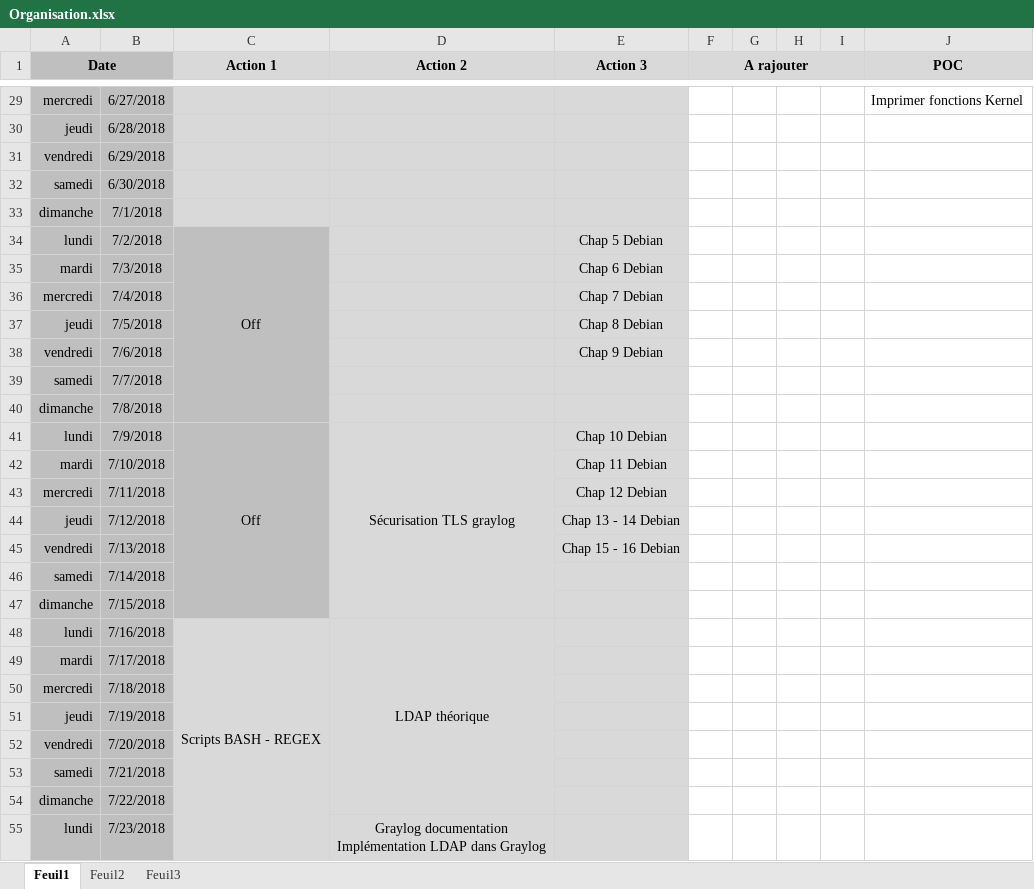
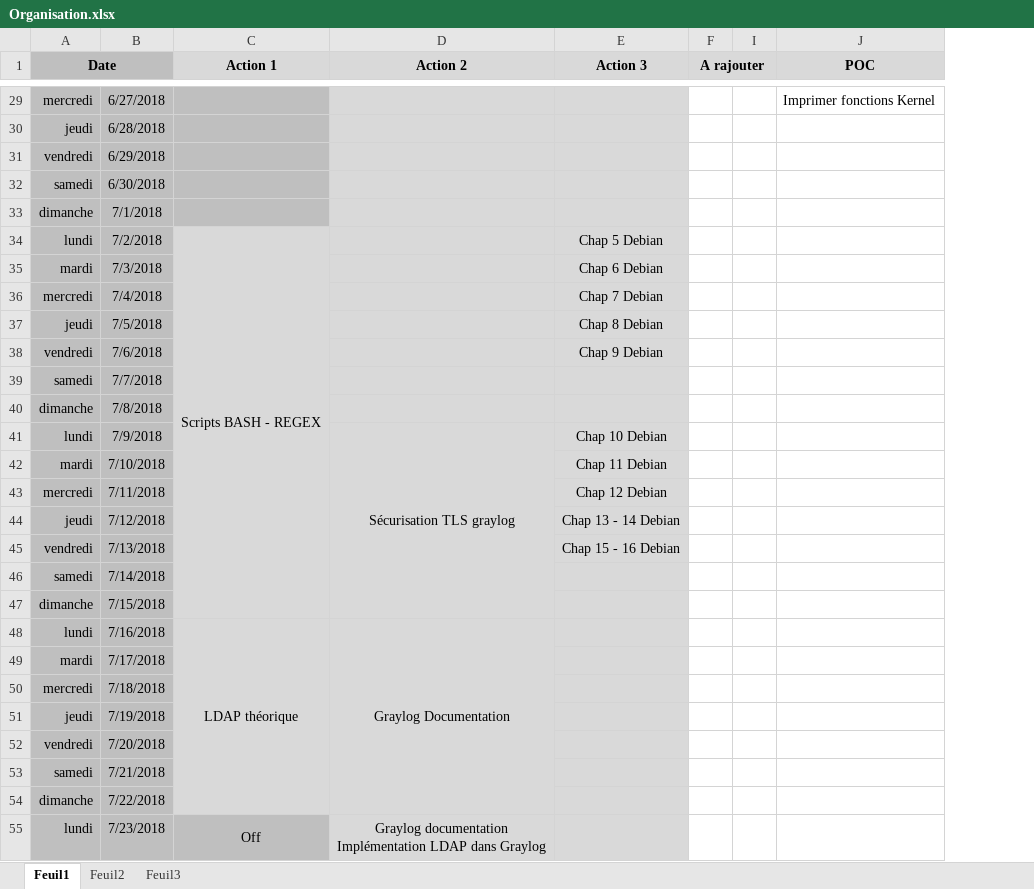
Before and after one commit to bruno-bettuzzi/Repo, an Excel workbook: Organisation.xlsx, sheet Feuil1, drawn as a sheet; only a part is shown, gaps mark what is left out; values as stored, in another font and other column widths than the file's, no borders; the diff covers the shown part only; the diff names each change by its address in the sheet, - before the commit and + after, or states it on an @@ line.

```diff
--- a/Organisation.xlsx (sheet Feuil1)
+++ b/Organisation.xlsx (sheet Feuil1)
@@ column G hidden, empty @@
@@ column H hidden, empty @@
-C29:C33 fill: #D9D9D9
+C29:C33 fill: #BFBFBF
-C34 (Action 1): Off
+C34 (Action 1): Scripts BASH - REGEX
-C34:C47 fill: #BFBFBF
+C34:C47 fill: #D9D9D9
-C34:C40 merged
+C34:C47 merged
-C41 (Action 1): Off
+C41 (Action 1): (empty)
-C41:C47 merged
-C48 (Action 1): Scripts BASH - REGEX
+C48 (Action 1): LDAP théorique
-C48:C61 merged
+C48:C54 merged
-D48 (Action 2): LDAP théorique
+D48 (Action 2): Graylog Documentation
-C55 (Action 1): (empty)
+C55 (Action 1): Off
-C55 fill: #D9D9D9
+C55 fill: #BFBFBF
+C55:C61 merged
```
Also changed, not shown: 6 edited cells, cell formats and merged cells elsewhere in this sheet, Mise_a_niveau_annuelle.xlsx, 10 other files.
